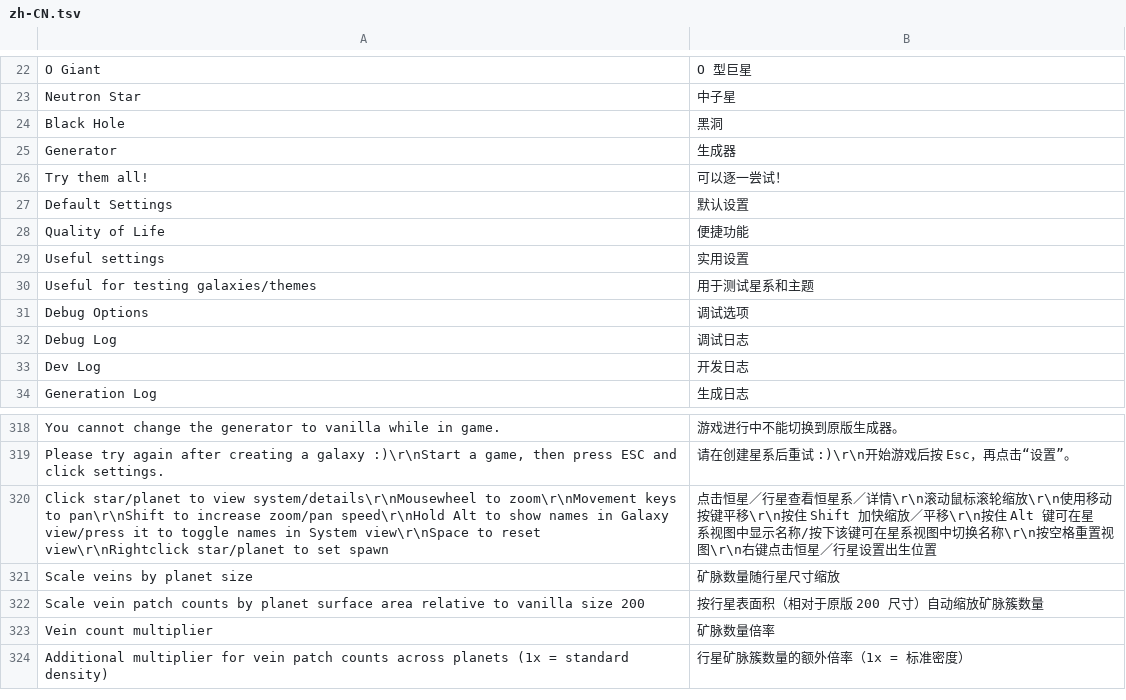
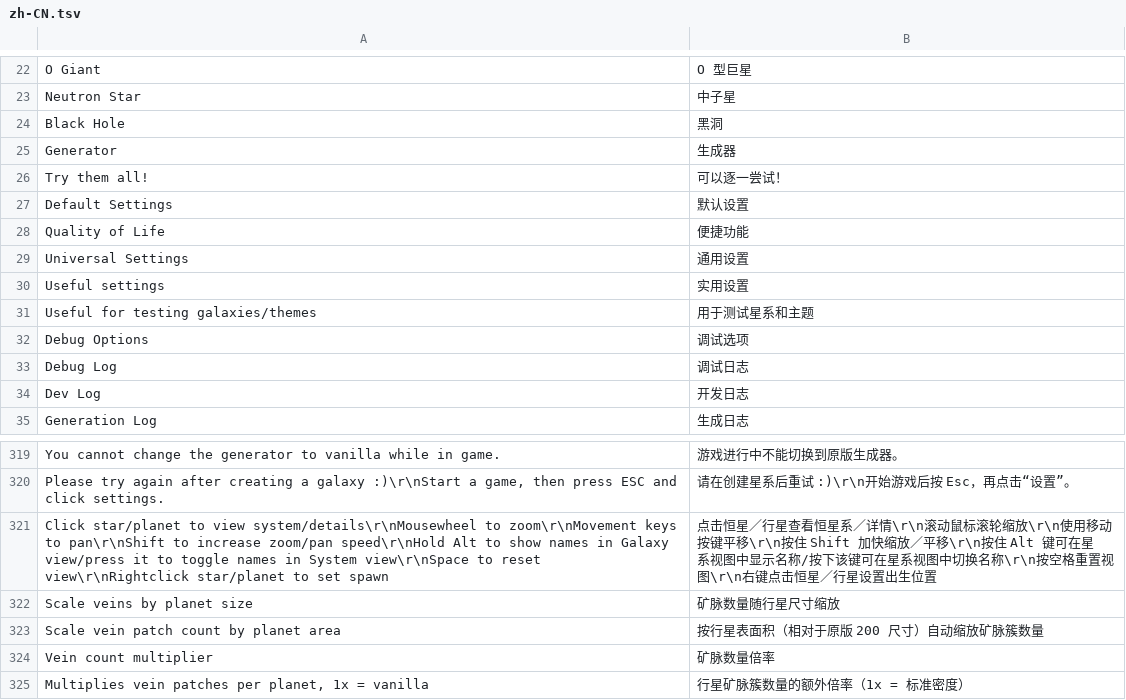
Before and after one commit to Touhma/DSP_Galactic_Scale, a TSV file: Translations/zh-CN.tsv, drawn as a sheet; only a part is shown, gaps mark what is left out.

Commit message:
Added the new group tl and changed the previous tooltips so that they fit in GSUI's character display limit

```diff
--- a/Translations/zh-CN.tsv
+++ b/Translations/zh-CN.tsv
@@ -28,2 +28,3 @@ Default Settings	默认设置
 Quality of Life	便捷功能
+Universal Settings	通用设置
 Useful settings	实用设置
@@ -321,4 +322,4 @@ Click star/planet to view system/details\r\nMousewheel to zoom\r\nMovement keys
 Scale veins by planet size	矿脉数量随行星尺寸缩放
-Scale vein patch counts by planet surface area relative to vanilla size 200	按行星表面积（相对于原版 200 尺寸）自动缩放矿脉簇数量
+Scale vein patch count by planet area	按行星表面积（相对于原版 200 尺寸）自动缩放矿脉簇数量
 Vein count multiplier	矿脉数量倍率
-Additional multiplier for vein patch counts across planets (1x = standard density)	行星矿脉簇数量的额外倍率（1x = 标准密度）
+Multiplies vein patches per planet, 1x = vanilla	行星矿脉簇数量的额外倍率（1x = 标准密度）
```
